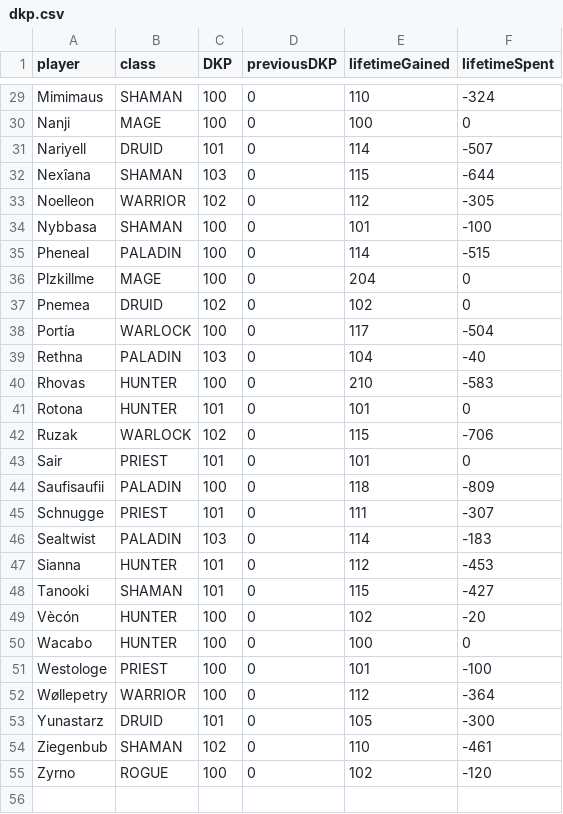
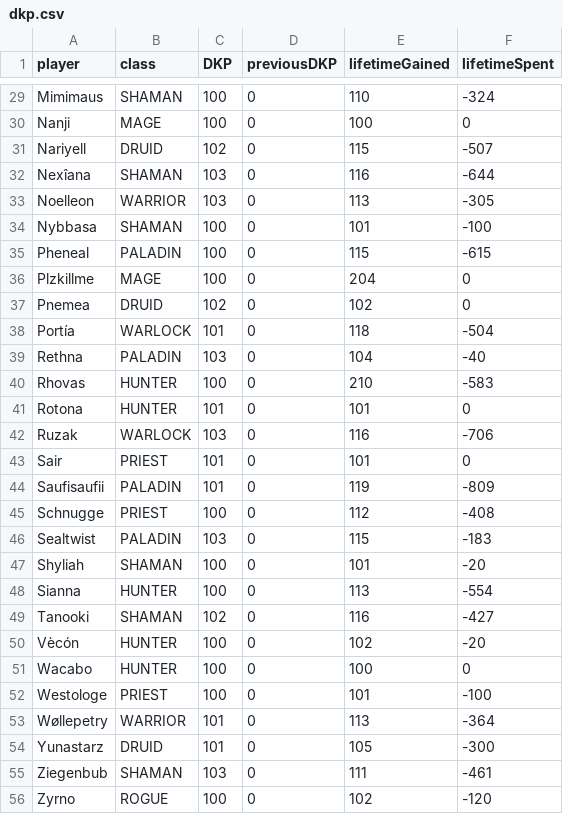
Before and after one commit to VacaboNariel/Nariel, a CSV file: dkp.csv, drawn as a sheet; only a part is shown, gaps mark what is left out; the diff covers the shown part only.

```diff
--- a/dkp.csv
+++ b/dkp.csv
@@ -30,10 +30,10 @@ Mimimaus,SHAMAN,100,0,110,-324
 Nanji,MAGE,100,0,100,0
-Nariyell,DRUID,101,0,114,-507
-Nexîana,SHAMAN,103,0,115,-644
-Noelleon,WARRIOR,102,0,112,-305
+Nariyell,DRUID,102,0,115,-507
+Nexîana,SHAMAN,103,0,116,-644
+Noelleon,WARRIOR,103,0,113,-305
 Nybbasa,SHAMAN,100,0,101,-100
-Pheneal,PALADIN,100,0,114,-515
+Pheneal,PALADIN,100,0,115,-615
 Plzkillme,MAGE,100,0,204,0
 Pnemea,DRUID,102,0,102,0
-Portía,WARLOCK,100,0,117,-504
+Portía,WARLOCK,101,0,118,-504
 Rethna,PALADIN,103,0,104,-40
@@ -41,9 +41,10 @@ Rhovas,HUNTER,100,0,210,-583
 Rotona,HUNTER,101,0,101,0
-Ruzak,WARLOCK,102,0,115,-706
+Ruzak,WARLOCK,103,0,116,-706
 Sair,PRIEST,101,0,101,0
-Saufisaufii,PALADIN,100,0,118,-809
-Schnugge,PRIEST,101,0,111,-307
-Sealtwist,PALADIN,103,0,114,-183
-Sianna,HUNTER,101,0,112,-453
-Tanooki,SHAMAN,101,0,115,-427
+Saufisaufii,PALADIN,101,0,119,-809
+Schnugge,PRIEST,100,0,112,-408
+Sealtwist,PALADIN,103,0,115,-183
+Shyliah,SHAMAN,100,0,101,-20
+Sianna,HUNTER,100,0,113,-554
+Tanooki,SHAMAN,102,0,116,-427
 Vècón,HUNTER,100,0,102,-20
@@ -51,5 +52,5 @@ Wacabo,HUNTER,100,0,100,0
 Westologe,PRIEST,100,0,101,-100
-Wøllepetry,WARRIOR,100,0,112,-364
+Wøllepetry,WARRIOR,101,0,113,-364
 Yunastarz,DRUID,101,0,105,-300
-Ziegenbub,SHAMAN,102,0,110,-461
+Ziegenbub,SHAMAN,103,0,111,-461
 Zyrno,ROGUE,100,0,102,-120
```
Also changed, not shown: 21 edited cells elsewhere in this file.
